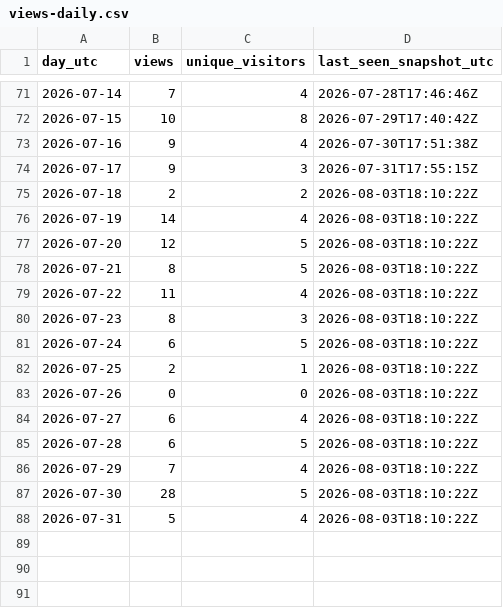
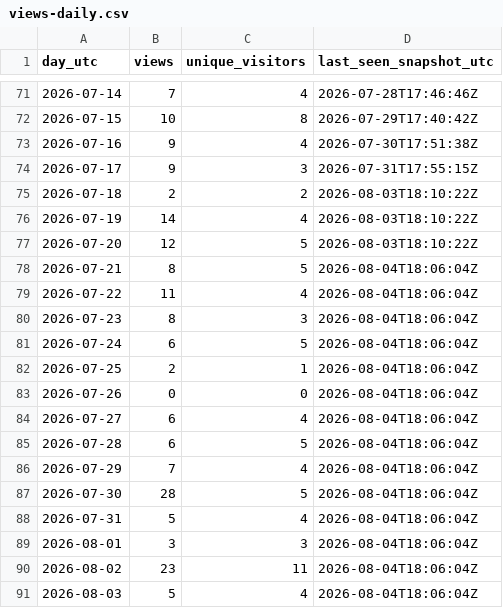
Before and after one commit to iawnfoanaowt/Knowledge-Base-Gateway, a CSV file: traffic-history/views-daily.csv, drawn as a sheet; only a part is shown, gaps mark what is left out.

```diff
--- a/traffic-history/views-daily.csv
+++ b/traffic-history/views-daily.csv
@@ -77,12 +77,15 @@
 "2026-07-20","12","5","2026-08-03T18:10:22Z"
-"2026-07-21","8","5","2026-08-03T18:10:22Z"
-"2026-07-22","11","4","2026-08-03T18:10:22Z"
-"2026-07-23","8","3","2026-08-03T18:10:22Z"
-"2026-07-24","6","5","2026-08-03T18:10:22Z"
-"2026-07-25","2","1","2026-08-03T18:10:22Z"
-"2026-07-26","0","0","2026-08-03T18:10:22Z"
-"2026-07-27","6","4","2026-08-03T18:10:22Z"
-"2026-07-28","6","5","2026-08-03T18:10:22Z"
-"2026-07-29","7","4","2026-08-03T18:10:22Z"
-"2026-07-30","28","5","2026-08-03T18:10:22Z"
-"2026-07-31","5","4","2026-08-03T18:10:22Z"
+"2026-07-21","8","5","2026-08-04T18:06:04Z"
+"2026-07-22","11","4","2026-08-04T18:06:04Z"
+"2026-07-23","8","3","2026-08-04T18:06:04Z"
+"2026-07-24","6","5","2026-08-04T18:06:04Z"
+"2026-07-25","2","1","2026-08-04T18:06:04Z"
+"2026-07-26","0","0","2026-08-04T18:06:04Z"
+"2026-07-27","6","4","2026-08-04T18:06:04Z"
+"2026-07-28","6","5","2026-08-04T18:06:04Z"
+"2026-07-29","7","4","2026-08-04T18:06:04Z"
+"2026-07-30","28","5","2026-08-04T18:06:04Z"
+"2026-07-31","5","4","2026-08-04T18:06:04Z"
+"2026-08-01","3","3","2026-08-04T18:06:04Z"
+"2026-08-02","23","11","2026-08-04T18:06:04Z"
+"2026-08-03","5","4","2026-08-04T18:06:04Z"
```
Also changed, not shown: traffic-history/release-downloads.csv, 11 other files.
